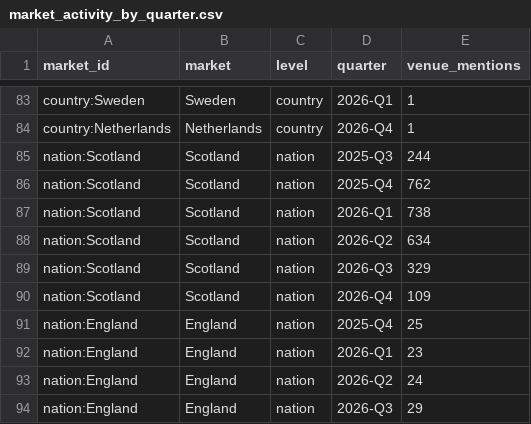
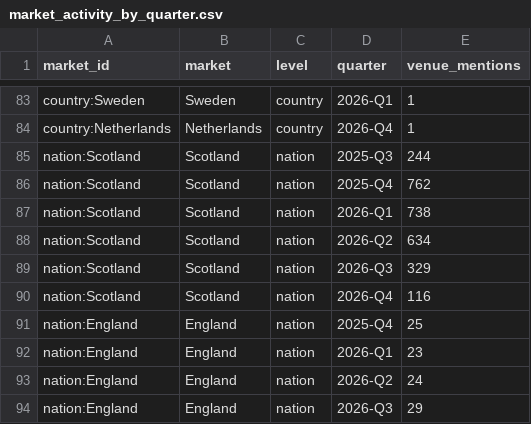
Before and after one commit to dreammenu/dream-menu, a CSV file: partner/data/market_activity_by_quarter.csv, drawn as a sheet; only a part is shown, gaps mark what is left out; the diff covers the shown part only.

```diff
--- a/partner/data/market_activity_by_quarter.csv
+++ b/partner/data/market_activity_by_quarter.csv
@@ -89,3 +89,3 @@ nation:Scotland,Scotland,nation,2026-Q2,634
 nation:Scotland,Scotland,nation,2026-Q3,329
-nation:Scotland,Scotland,nation,2026-Q4,109
+nation:Scotland,Scotland,nation,2026-Q4,116
 nation:England,England,nation,2025-Q4,25
```
Also changed, not shown: 7 edited cells elsewhere in this file, partner/data/venues-base.csv, 57 other files.
